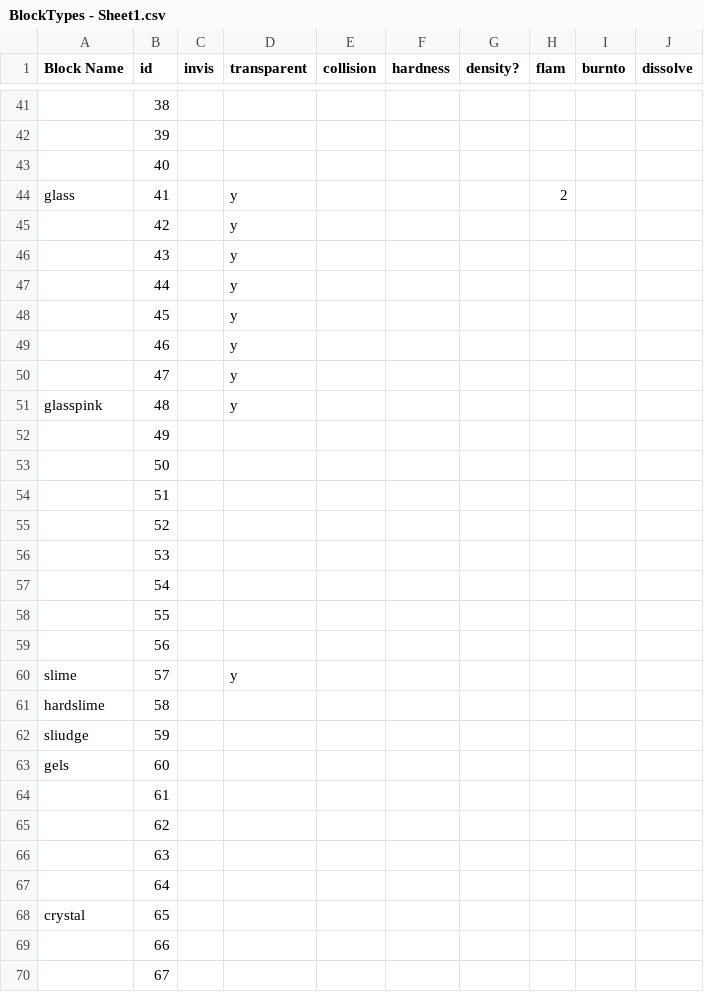
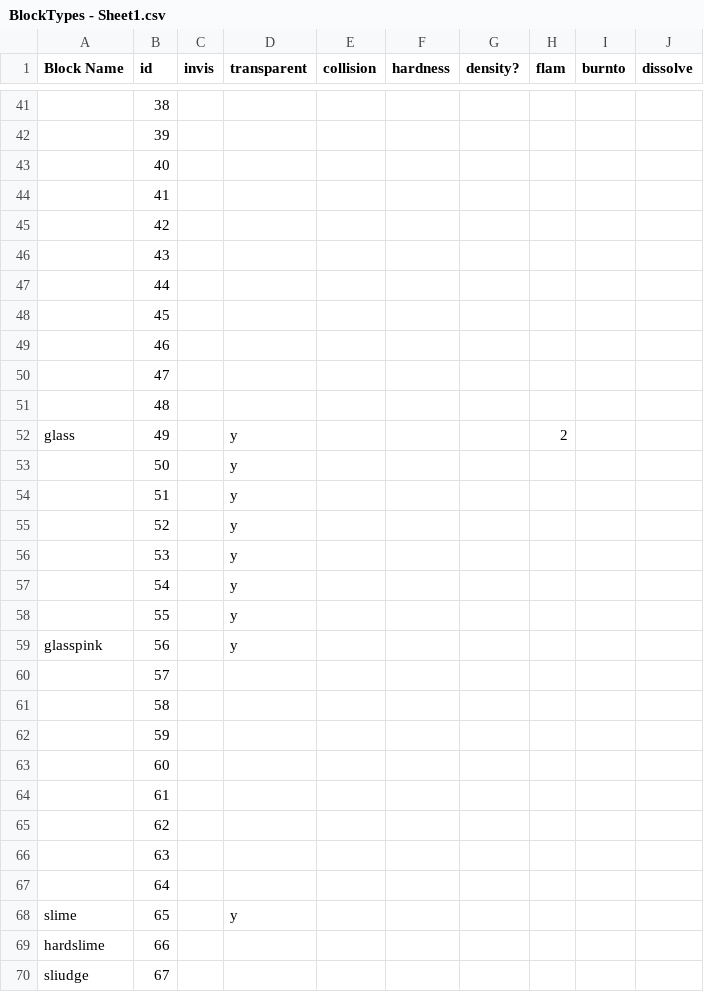
Before and after one commit to kitbdev/SysFac-voxels-0, a CSV file: Assets/Data/BlockTypes - Sheet1.csv, drawn as a sheet; only a part is shown, gaps mark what is left out; the diff covers the shown part only; the diff names each change by its address in the sheet, - before the commit and + after, or states it on an @@ line.

```diff
--- a/Assets/Data/BlockTypes - Sheet1.csv
+++ b/Assets/Data/BlockTypes - Sheet1.csv
-A44 (Block Name): glass
+A44 (Block Name): (empty)
-D44:D51 (transparent): y
+D44:D51 (transparent): (empty)
-H44 (flam): 2
+H44 (flam): (empty)
-A51 (Block Name): glasspink
+A51 (Block Name): (empty)
-A52 (Block Name): (empty)
+A52 (Block Name): glass
-D52:D59 (transparent): (empty)
+D52:D59 (transparent): y
-H52 (flam): (empty)
+H52 (flam): 2
-A59 (Block Name): (empty)
+A59 (Block Name): glasspink
-A60 (Block Name): slime
+A60 (Block Name): (empty)
-D60 (transparent): y
+D60 (transparent): (empty)
-A61 (Block Name): hardslime
+A61 (Block Name): (empty)
-A62 (Block Name): sliudge
+A62 (Block Name): (empty)
-A63 (Block Name): gels
+A63 (Block Name): (empty)
-A68 (Block Name): crystal
+A68 (Block Name): slime
-D68 (transparent): (empty)
+D68 (transparent): y
-A69 (Block Name): (empty)
+A69 (Block Name): hardslime
-A70 (Block Name): (empty)
+A70 (Block Name): sliudge
```
Also changed, not shown: 18 edited cells elsewhere in this file, 18 other files.
